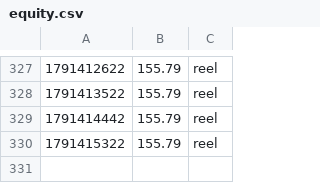
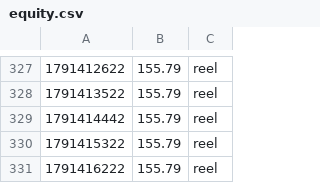
Before and after one commit to UdyrPerson/listing-live, a CSV file: live/equity.csv, drawn as a sheet; only a part is shown, gaps mark what is left out; the diff names each change by its address in the sheet, - before the commit and + after, or states it on an @@ line.

Commit message:
live: 2026-10-07T23:38Z

```diff
--- a/live/equity.csv
+++ b/live/equity.csv
+row 331: 1791416222 | 155.79 | reel
```
Also changed, not shown: live/equity_aster.csv, 1 other file.
